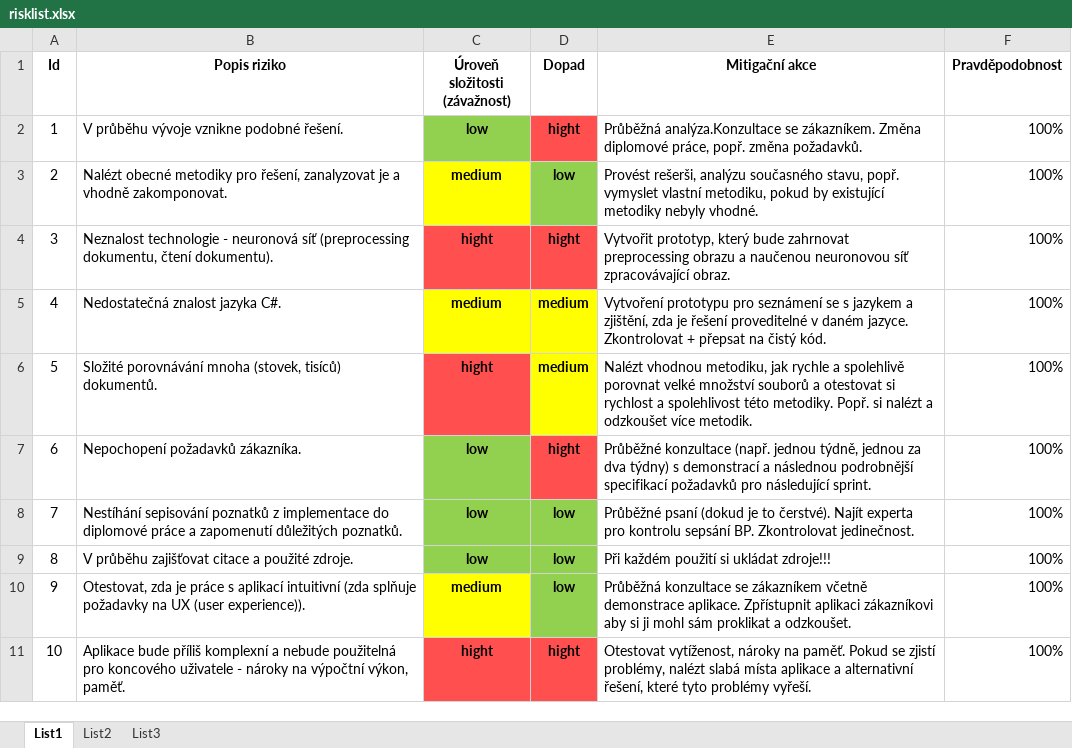
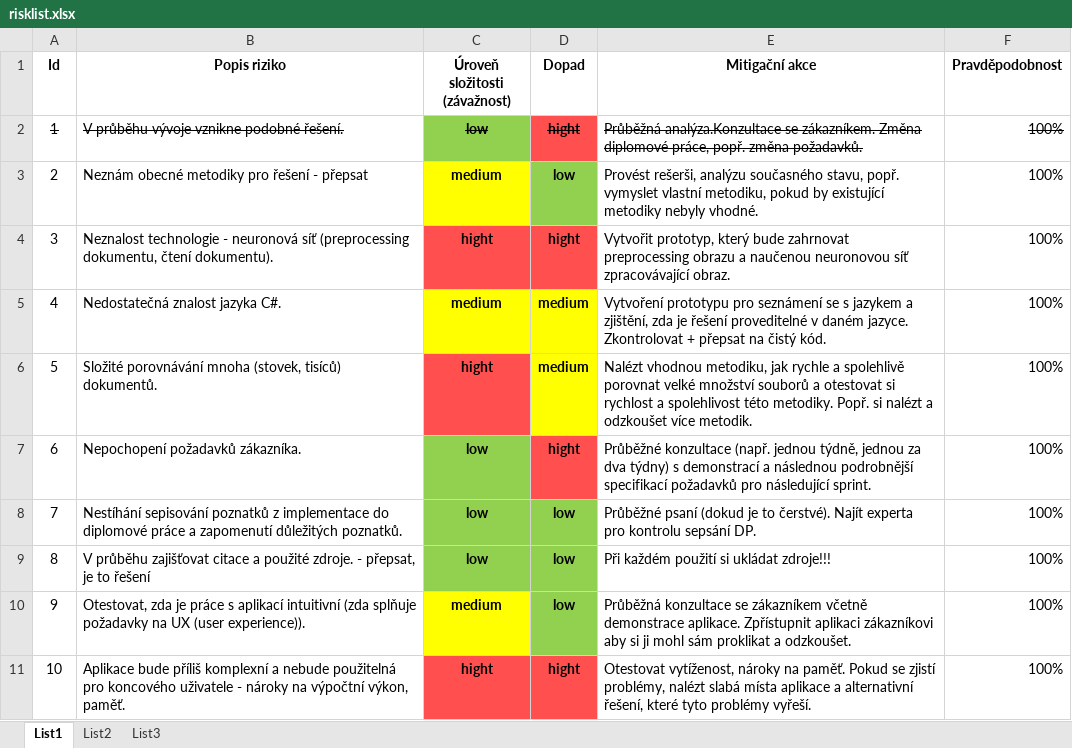
Before and after one commit to marie-sramkova/DP_document_management, an Excel workbook: documentation/risklist.xlsx, sheet List1, drawn as a sheet; values as stored, in another font and other column widths than the file's, no borders; the diff names each change by its address in the sheet, - before the commit and + after, or states it on an @@ line.

```diff
--- a/documentation/risklist.xlsx (sheet List1)
+++ b/documentation/risklist.xlsx (sheet List1)
-A2:F2 strikethrough: off
+A2:F2 strikethrough: on
-B3 (Popis riziko): Nalézt obecné metodiky pro řešení, zanalyzovat je a vhodně zakomponovat.
+B3 (Popis riziko): Neznám obecné metodiky pro řešení - přepsat
-E8 (Mitigační akce): …kontrolu sepsání BP. Zkontrolovat jedinečnost.
+E8 (Mitigační akce): …kontrolu sepsání DP.
-B9 (Popis riziko): …použité zdroje.
+B9 (Popis riziko): …použité zdroje. - přepsat, je to řešení
```
Also changed, not shown: 12 other files.
